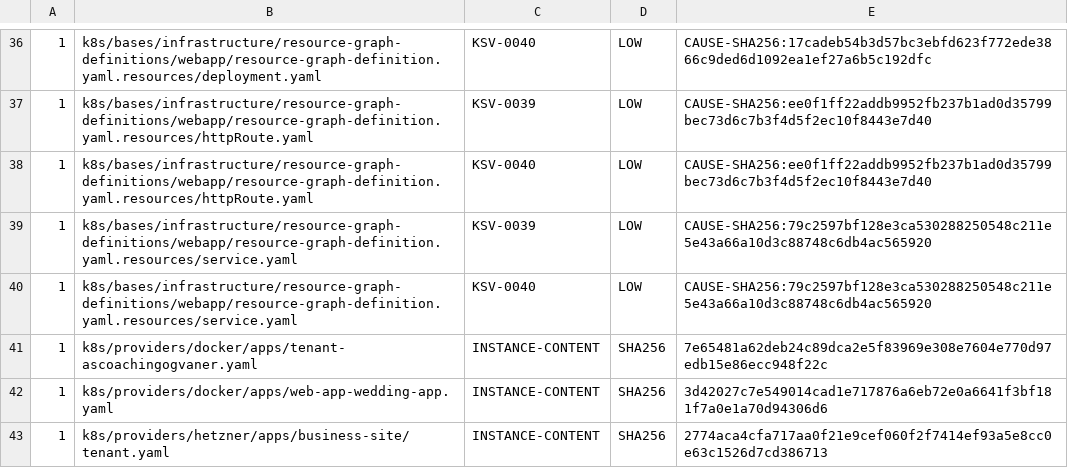
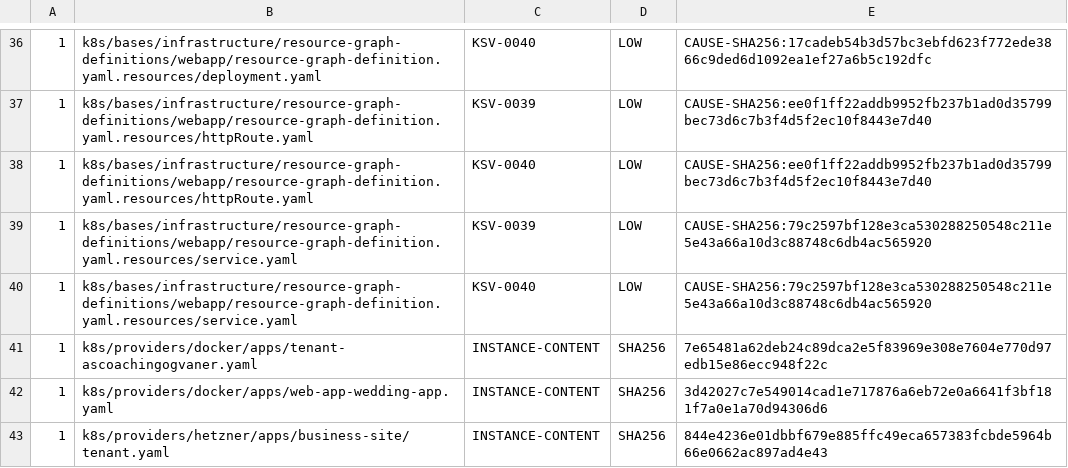
Before and after one commit to devantler-tech/platform, a TSV file: scripts/rgd-template-static-scan-baseline.tsv, drawn as a sheet; only a part is shown, gaps mark what is left out.

```diff
--- a/scripts/rgd-template-static-scan-baseline.tsv
+++ b/scripts/rgd-template-static-scan-baseline.tsv
@@ -42,2 +42,2 @@
 1	k8s/providers/docker/apps/web-app-wedding-app.yaml	INSTANCE-CONTENT	SHA256	3d42027c7e549014cad1e717876a6eb72e0a6641f3bf181f7a0e1a70d94306d6
-1	k8s/providers/hetzner/apps/business-site/tenant.yaml	INSTANCE-CONTENT	SHA256	2774aca4cfa717aa0f21e9cef060f2f7414ef93a5e8cc0e63c1526d7cd386713
+1	k8s/providers/hetzner/apps/business-site/tenant.yaml	INSTANCE-CONTENT	SHA256	844e4236e01dbbf679e885ffc49eca657383fcbde5964b66e0662ac897ad4e43
```
Also changed, not shown: 3 other files.
